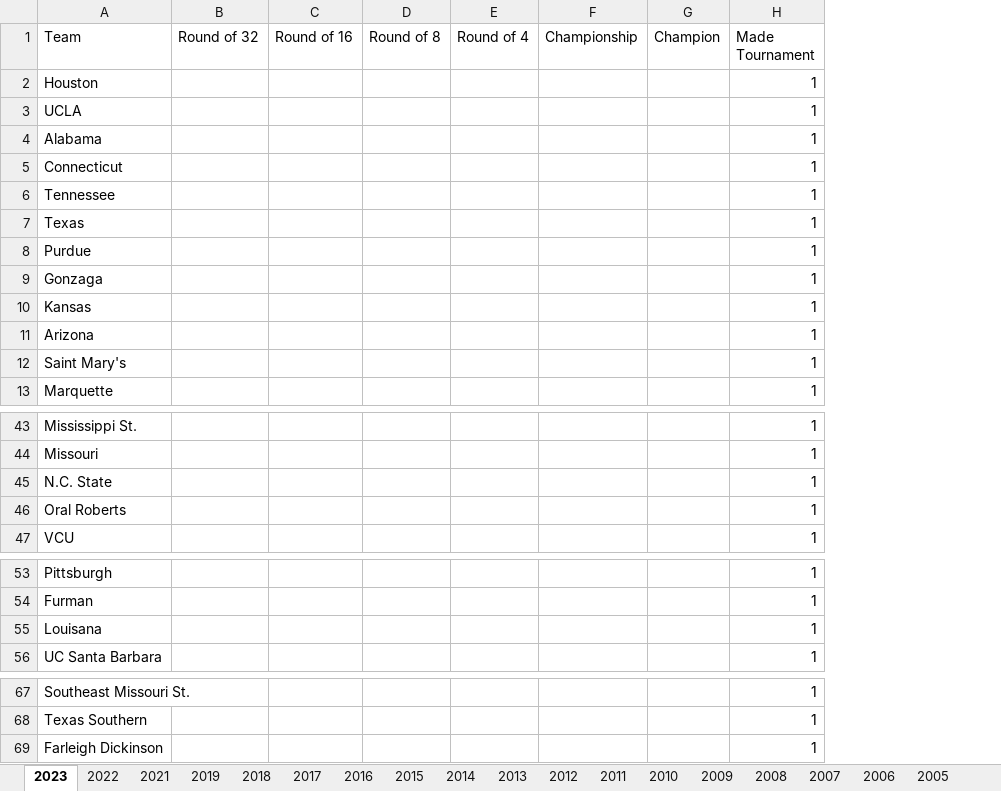
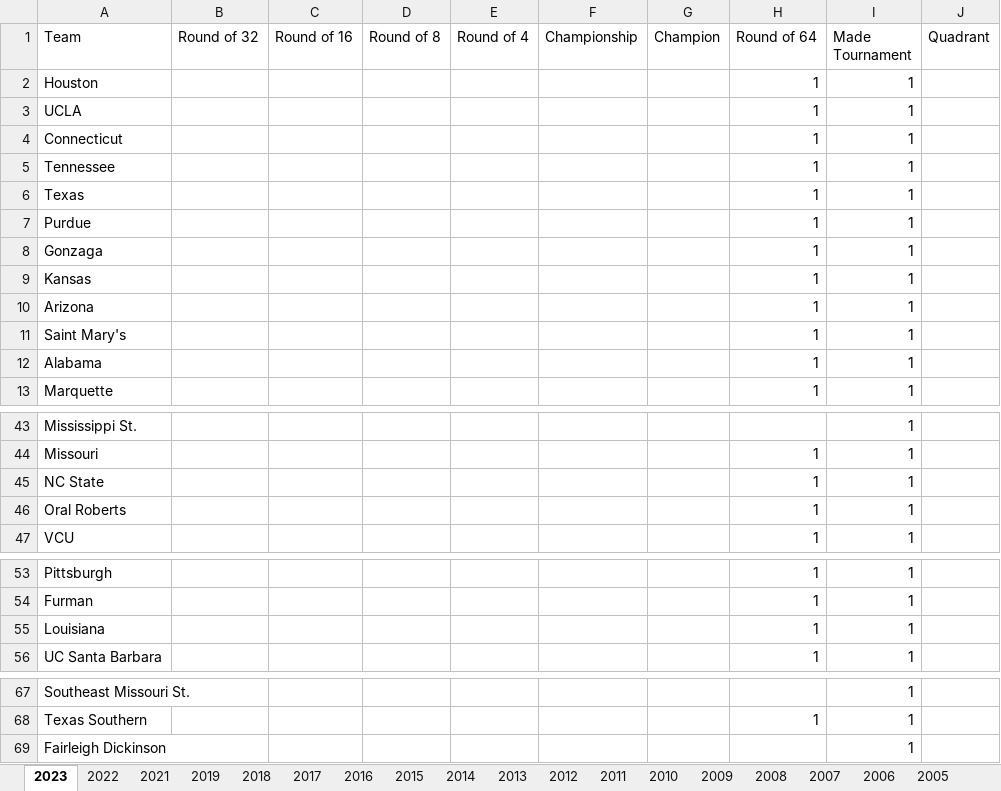
Before and after one commit to kevinlpate/March-Madness-Project, an Excel workbook: Binary Tourney Results.xlsx, sheet 2023, drawn as a sheet; only a part is shown, gaps mark what is left out; values as stored, in another font and other column widths than the file's, no borders; charts and pictures not drawn; addresses are those after the commit; the diff names each change by its address in the sheet, - before the commit and + after, or states it on an @@ line.

```diff
--- a/Binary Tourney Results.xlsx (sheet 2023)
+++ b/Binary Tourney Results.xlsx (sheet 2023)
+column H (Round of 64), rows 2-11: all 1; row 13: 1; rows 44-47: all 1; rows 53-56: all 1; row 68: 1
+column J (Quadrant), empty
@@ row 4 moved to row 12: Alabama @@
-A45 (Team): N.C. State
+A45 (Team): NC State
-A55 (Team): Louisana
+A55 (Team): Louisiana
-A69 (Team): Farleigh Dickinson
+A69 (Team): Fairleigh Dickinson
```
Also changed, not shown: sheet 2017, sheet 2015, sheet 2022, sheet 2011, sheet 2014, sheet 2021, 14 more sheets, charts or pictures, Sagarin Ratings.xlsx, Sonny Moore Rankings.xlsx, 2 other files.
